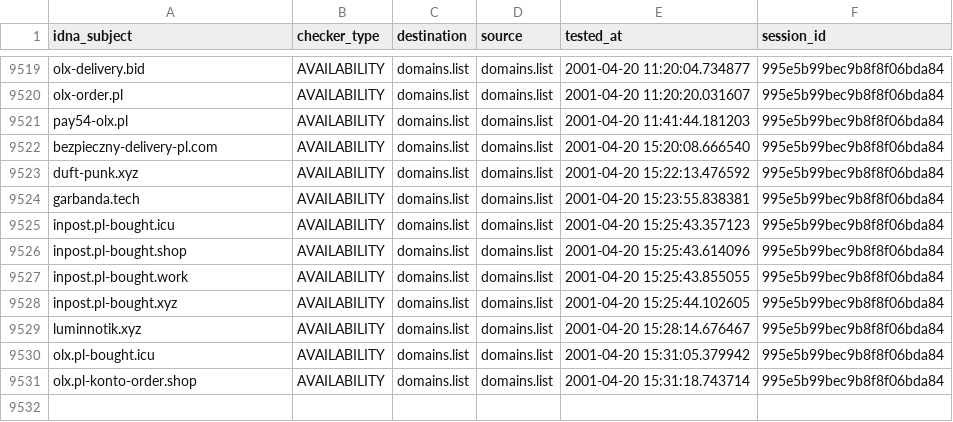
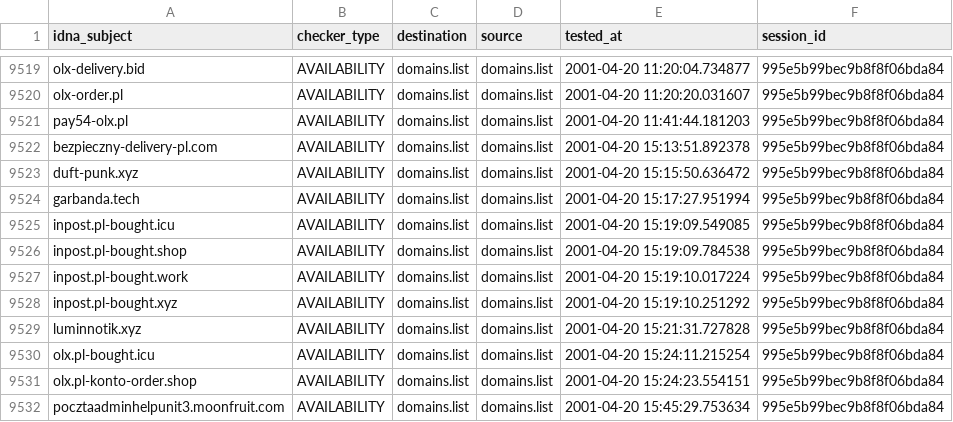
Before and after one commit to Ultimate-Hosts-Blacklist/KADhosts_azet12, a CSV file: output/domains.list/continue.csv, drawn as a sheet; only a part is shown, gaps mark what is left out.

```diff
--- a/output/domains.list/continue.csv
+++ b/output/domains.list/continue.csv
@@ -9521,11 +9521,12 @@ olx-order.pl,AVAILABILITY,domains.list,domains.list,2001-04-20 11:20:20.031607,9
 pay54-olx.pl,AVAILABILITY,domains.list,domains.list,2001-04-20 11:41:44.181203,995e5b99bec9b8f8f06bda84
-bezpieczny-delivery-pl.com,AVAILABILITY,domains.list,domains.list,2001-04-20 15:20:08.666540,995e5b99bec9b8f8f06bda84
-duft-punk.xyz,AVAILABILITY,domains.list,domains.list,2001-04-20 15:22:13.476592,995e5b99bec9b8f8f06bda84
-garbanda.tech,AVAILABILITY,domains.list,domains.list,2001-04-20 15:23:55.838381,995e5b99bec9b8f8f06bda84
-inpost.pl-bought.icu,AVAILABILITY,domains.list,domains.list,2001-04-20 15:25:43.357123,995e5b99bec9b8f8f06bda84
-inpost.pl-bought.shop,AVAILABILITY,domains.list,domains.list,2001-04-20 15:25:43.614096,995e5b99bec9b8f8f06bda84
-inpost.pl-bought.work,AVAILABILITY,domains.list,domains.list,2001-04-20 15:25:43.855055,995e5b99bec9b8f8f06bda84
-inpost.pl-bought.xyz,AVAILABILITY,domains.list,domains.list,2001-04-20 15:25:44.102605,995e5b99bec9b8f8f06bda84
-luminnotik.xyz,AVAILABILITY,domains.list,domains.list,2001-04-20 15:28:14.676467,995e5b99bec9b8f8f06bda84
-olx.pl-bought.icu,AVAILABILITY,domains.list,domains.list,2001-04-20 15:31:05.379942,995e5b99bec9b8f8f06bda84
-olx.pl-konto-order.shop,AVAILABILITY,domains.list,domains.list,2001-04-20 15:31:18.743714,995e5b99bec9b8f8f06bda84
+bezpieczny-delivery-pl.com,AVAILABILITY,domains.list,domains.list,2001-04-20 15:13:51.892378,995e5b99bec9b8f8f06bda84
+duft-punk.xyz,AVAILABILITY,domains.list,domains.list,2001-04-20 15:15:50.636472,995e5b99bec9b8f8f06bda84
+garbanda.tech,AVAILABILITY,domains.list,domains.list,2001-04-20 15:17:27.951994,995e5b99bec9b8f8f06bda84
+inpost.pl-bought.icu,AVAILABILITY,domains.list,domains.list,2001-04-20 15:19:09.549085,995e5b99bec9b8f8f06bda84
+inpost.pl-bought.shop,AVAILABILITY,domains.list,domains.list,2001-04-20 15:19:09.784538,995e5b99bec9b8f8f06bda84
+inpost.pl-bought.work,AVAILABILITY,domains.list,domains.list,2001-04-20 15:19:10.017224,995e5b99bec9b8f8f06bda84
+inpost.pl-bought.xyz,AVAILABILITY,domains.list,domains.list,2001-04-20 15:19:10.251292,995e5b99bec9b8f8f06bda84
+luminnotik.xyz,AVAILABILITY,domains.list,domains.list,2001-04-20 15:21:31.727828,995e5b99bec9b8f8f06bda84
+olx.pl-bought.icu,AVAILABILITY,domains.list,domains.list,2001-04-20 15:24:11.215254,995e5b99bec9b8f8f06bda84
+olx.pl-konto-order.shop,AVAILABILITY,domains.list,domains.list,2001-04-20 15:24:23.554151,995e5b99bec9b8f8f06bda84
+pocztaadminhelpunit3.moonfruit.com,AVAILABILITY,domains.list,domains.list,2001-04-20 15:45:29.753634,995e5b99bec9b8f8f06bda84
```
Also changed, not shown: 3 other files.
